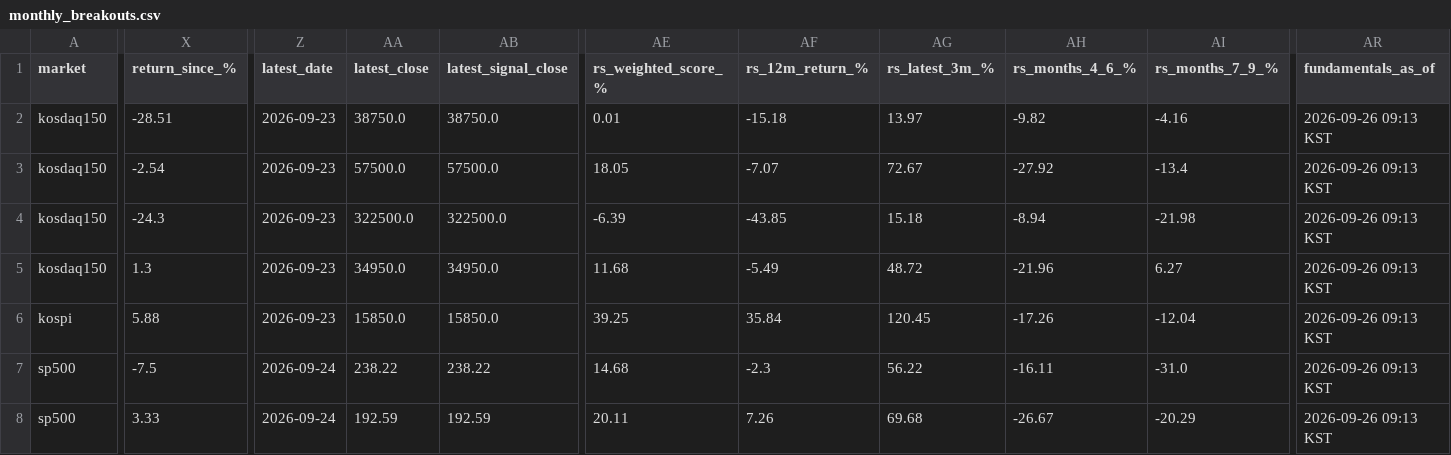
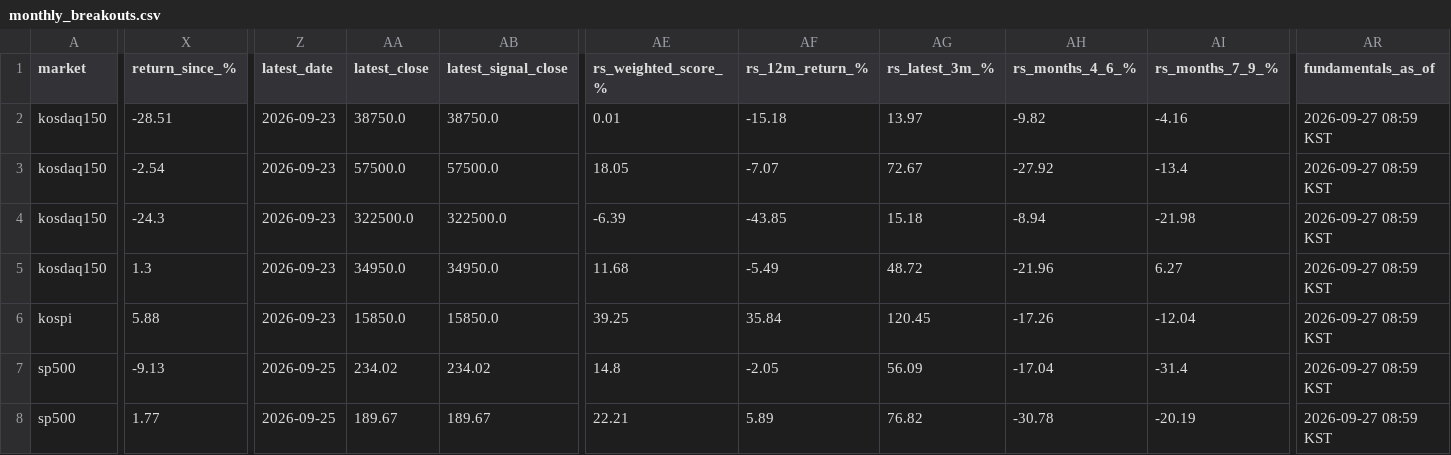
Before and after one commit to kimka3/breakout-screener, a CSV file: monthly_breakouts.csv, drawn as a sheet; only a part is shown, gaps mark what is left out; the diff covers the shown part only; the diff names each change by its address in the sheet, - before the commit and + after, or states it on an @@ line.

```diff
--- a/monthly_breakouts.csv
+++ b/monthly_breakouts.csv
-AR2:AR8 (fundamentals_as_of): 2026-09-26 09:13 KST
+AR2:AR8 (fundamentals_as_of): 2026-09-27 08:59 KST
-X7 (return_since_%): -7.5
+X7 (return_since_%): -9.13
-Z7:Z8 (latest_date): 2026-09-24
+Z7:Z8 (latest_date): 2026-09-25
-AA7 (latest_close): 238.22
+AA7 (latest_close): 234.02
-AB7 (latest_signal_close): 238.22
+AB7 (latest_signal_close): 234.02
-AE7 (rs_weighted_score_%): 14.68
+AE7 (rs_weighted_score_%): 14.8
-AF7 (rs_12m_return_%): -2.3
+AF7 (rs_12m_return_%): -2.05
-AG7 (rs_latest_3m_%): 56.22
+AG7 (rs_latest_3m_%): 56.09
-AH7 (rs_months_4_6_%): -16.11
+AH7 (rs_months_4_6_%): -17.04
-AI7 (rs_months_7_9_%): -31.0
+AI7 (rs_months_7_9_%): -31.4
-X8 (return_since_%): 3.33
+X8 (return_since_%): 1.77
-AA8 (latest_close): 192.59
+AA8 (latest_close): 189.67
-AB8 (latest_signal_close): 192.59
+AB8 (latest_signal_close): 189.67
-AE8 (rs_weighted_score_%): 20.11
+AE8 (rs_weighted_score_%): 22.21
-AF8 (rs_12m_return_%): 7.26
+AF8 (rs_12m_return_%): 5.89
-AG8 (rs_latest_3m_%): 69.68
+AG8 (rs_latest_3m_%): 76.82
-AH8 (rs_months_4_6_%): -26.67
+AH8 (rs_months_4_6_%): -30.78
-AI8 (rs_months_7_9_%): -20.29
+AI8 (rs_months_7_9_%): -20.19
```
Also changed, not shown: 58 edited cells elsewhere in this file, breakouts.csv, 1 other file.
